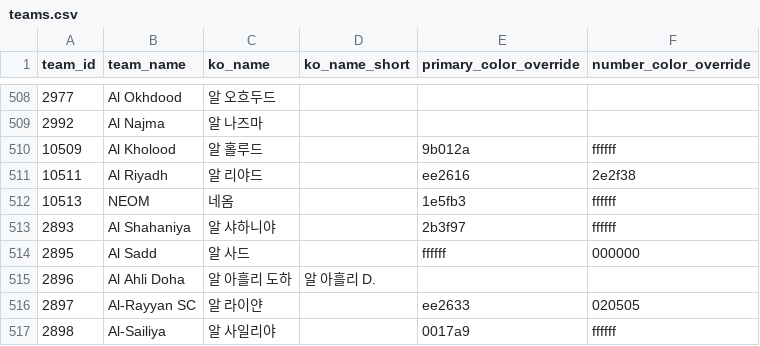
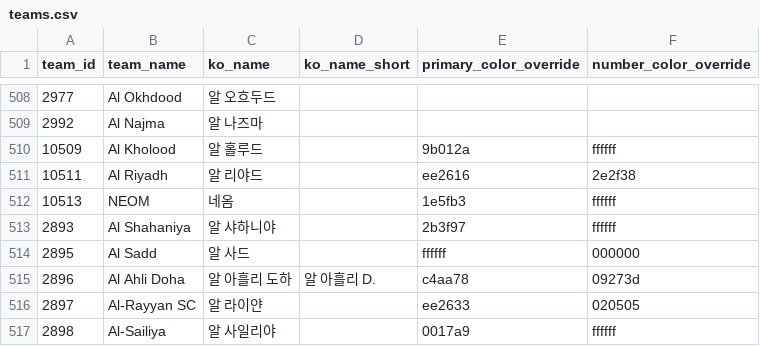
Before and after one commit to bgh1234554/football-obs-backend, a CSV file: src/main/resources/data/teams.csv, drawn as a sheet; only a part is shown, gaps mark what is left out.

```diff
--- a/src/main/resources/data/teams.csv
+++ b/src/main/resources/data/teams.csv
@@ -514,3 +514,3 @@ team_id,team_name,ko_name,ko_name_short,primary_color_override,number_color_over
 2895,Al Sadd,알 사드,,ffffff,000000
-2896,Al Ahli Doha,알 아흘리 도하,알 아흘리 D.
+2896,Al Ahli Doha,알 아흘리 도하,알 아흘리 D.,c4aa78,09273d
 2897,Al-Rayyan SC,알 라이얀,,ee2633,020505
```
Also changed, not shown: src/main/resources/data/coaches.csv, 5 other files.
